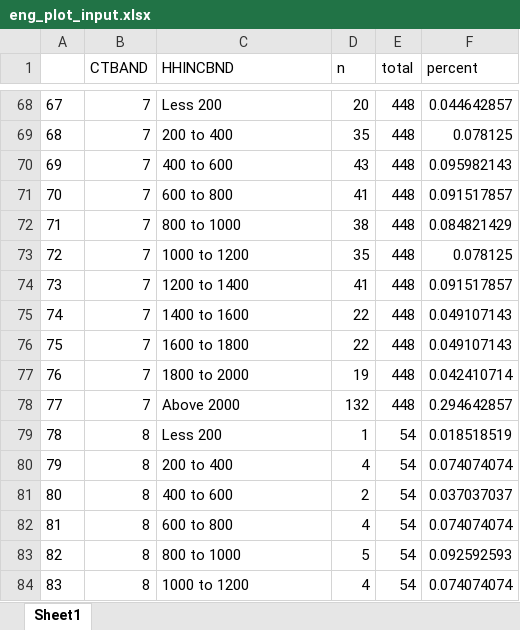
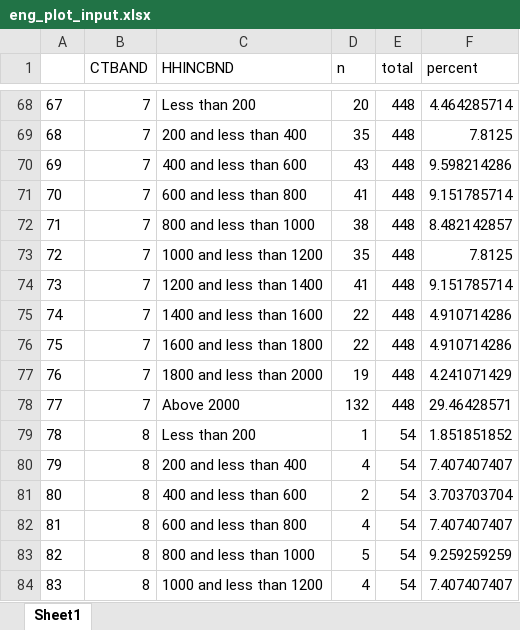
Before and after one commit to Em1lyK/income_ctband, an Excel workbook: data_output/eng_plot_input.xlsx, sheet Sheet1, drawn as a sheet; only a part is shown, gaps mark what is left out; values as stored, in another font and other column widths than the file's, no borders; the diff covers the shown part only; the diff names each change by its address in the sheet, - before the commit and + after, or states it on an @@ line.

```diff
--- a/data_output/eng_plot_input.xlsx (sheet Sheet1)
+++ b/data_output/eng_plot_input.xlsx (sheet Sheet1)
-C68 (HHINCBND): Less 200
+C68 (HHINCBND): Less than 200
-F68 (percent): 0.044642857
+F68 (percent): 4.464285714
-C69 (HHINCBND): 200 to 400
+C69 (HHINCBND): 200 and less than 400
-F69 (percent): 0.078125
+F69 (percent): 7.8125
-C70 (HHINCBND): 400 to 600
+C70 (HHINCBND): 400 and less than 600
-F70 (percent): 0.095982143
+F70 (percent): 9.598214286
-C71 (HHINCBND): 600 to 800
+C71 (HHINCBND): 600 and less than 800
-F71 (percent): 0.091517857
+F71 (percent): 9.151785714
-C72 (HHINCBND): 800 to 1000
+C72 (HHINCBND): 800 and less than 1000
-F72 (percent): 0.084821429
+F72 (percent): 8.482142857
-C73 (HHINCBND): 1000 to 1200
+C73 (HHINCBND): 1000 and less than 1200
-F73 (percent): 0.078125
+F73 (percent): 7.8125
-C74 (HHINCBND): 1200 to 1400
+C74 (HHINCBND): 1200 and less than 1400
-F74 (percent): 0.091517857
+F74 (percent): 9.151785714
-C75 (HHINCBND): 1400 to 1600
+C75 (HHINCBND): 1400 and less than 1600
-F75:F76 (percent): 0.049107143
+F75:F76 (percent): 4.910714286
-C76 (HHINCBND): 1600 to 1800
+C76 (HHINCBND): 1600 and less than 1800
-C77 (HHINCBND): 1800 to 2000
+C77 (HHINCBND): 1800 and less than 2000
-F77 (percent): 0.042410714
+F77 (percent): 4.241071429
-F78 (percent): 0.294642857
+F78 (percent): 29.46428571
-C79 (HHINCBND): Less 200
+C79 (HHINCBND): Less than 200
-F79 (percent): 0.018518519
+F79 (percent): 1.851851852
-C80 (HHINCBND): 200 to 400
+C80 (HHINCBND): 200 and less than 400
-F80 (percent): 0.074074074
+F80 (percent): 7.407407407
-C81 (HHINCBND): 400 to 600
+C81 (HHINCBND): 400 and less than 600
-F81 (percent): 0.037037037
+F81 (percent): 3.703703704
-C82 (HHINCBND): 600 to 800
+C82 (HHINCBND): 600 and less than 800
-F82 (percent): 0.074074074
+F82 (percent): 7.407407407
-C83 (HHINCBND): 800 to 1000
+C83 (HHINCBND): 800 and less than 1000
-F83 (percent): 0.092592593
+F83 (percent): 9.259259259
-C84 (HHINCBND): 1000 to 1200
+C84 (HHINCBND): 1000 and less than 1200
-F84 (percent): 0.074074074
+F84 (percent): 7.407407407
```
Also changed, not shown: 135 edited cells elsewhere in this sheet, data_output/comp_bandd_frsCTB.xlsx, 4 other files.
